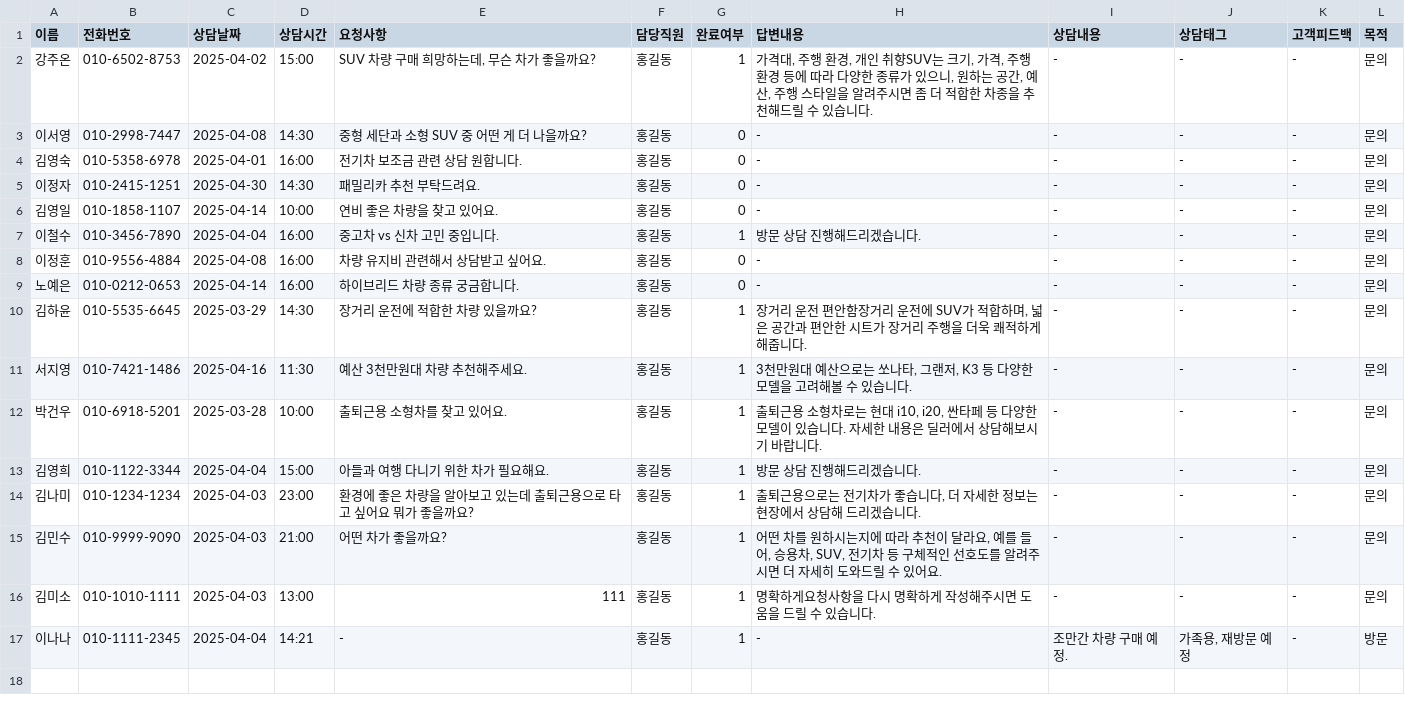
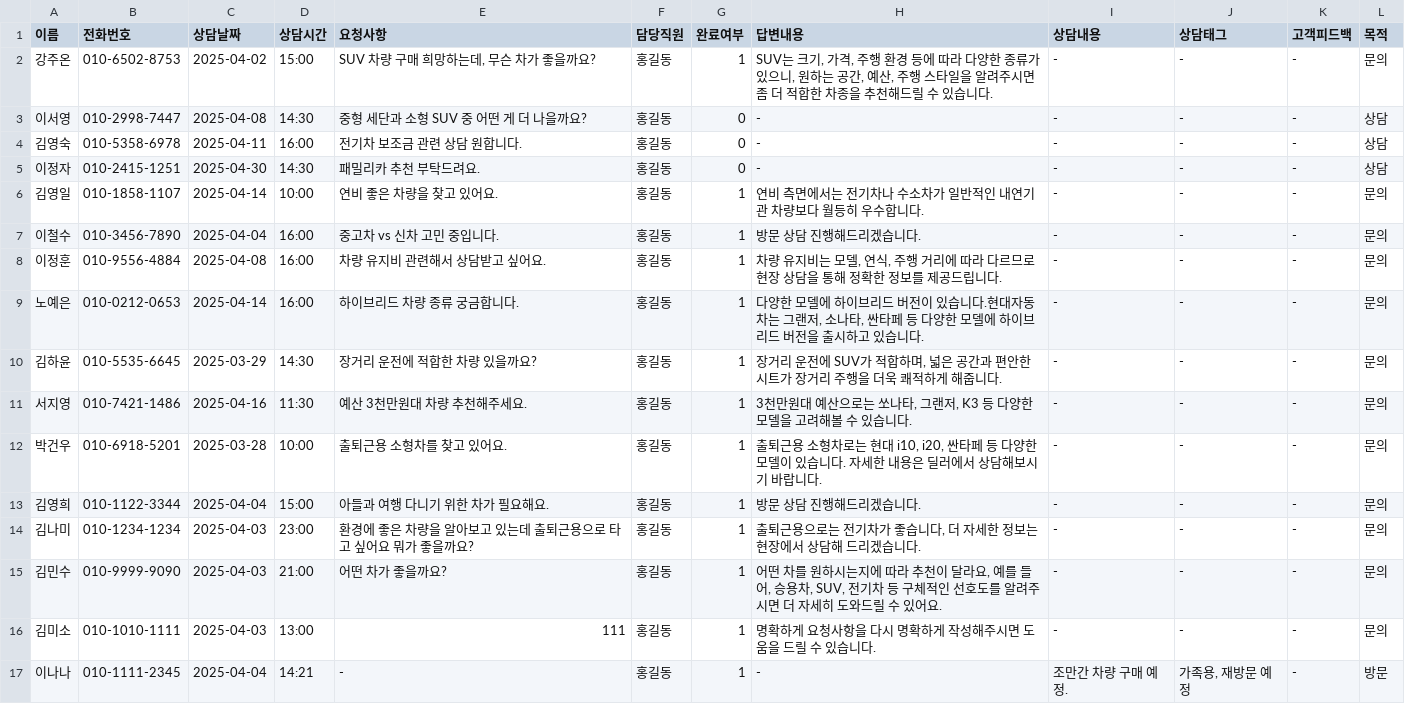
Before and after one commit to CodeWorks-hi/main-project, a CSV file: data/consult_log.csv, drawn as a sheet.

```diff
--- a/data/consult_log.csv
+++ b/data/consult_log.csv
@@ -1,11 +1,11 @@
 이름,전화번호,상담날짜,상담시간,요청사항,담당직원,완료여부,답변내용,상담내용,상담태그,고객피드백,목적
-강주온,010-6502-8753,2025-04-02,15:00,"SUV 차량 구매 희망하는데, 무슨 차가 좋을까요?",홍길동,1,"가격대, 주행 환경, 개인 취향SUV는 크기, 가격, 주행 환경 등에 따라 다양한 종류가 있으니, 원하는 공간, 예산, 주행 스타일을 알려주시면 좀 더 적합한 차종을 추천해드릴 수 있습니다. ",-,-,-,문의
-이서영,010-2998-7447,2025-04-08,14:30,중형 세단과 소형 SUV 중 어떤 게 더 나을까요?,홍길동,0,-,-,-,-,문의
-김영숙,010-5358-6978,2025-04-01,16:00,전기차 보조금 관련 상담 원합니다.,홍길동,0,-,-,-,-,문의
-이정자,010-2415-1251,2025-04-30,14:30,패밀리카 추천 부탁드려요.,홍길동,0,-,-,-,-,문의
-김영일,010-1858-1107,2025-04-14,10:00,연비 좋은 차량을 찾고 있어요.,홍길동,0,-,-,-,-,문의
+강주온,010-6502-8753,2025-04-02,15:00,"SUV 차량 구매 희망하는데, 무슨 차가 좋을까요?",홍길동,1,"SUV는 크기, 가격, 주행 환경 등에 따라 다양한 종류가 있으니, 원하는 공간, 예산, 주행 스타일을 알려주시면 좀 더 적합한 차종을 추천해드릴 수 있습니다. ",-,-,-,문의
+이서영,010-2998-7447,2025-04-08,14:30,중형 세단과 소형 SUV 중 어떤 게 더 나을까요?,홍길동,0,-,-,-,-,상담
+김영숙,010-5358-6978,2025-04-11,16:00,전기차 보조금 관련 상담 원합니다.,홍길동,0,-,-,-,-,상담
+이정자,010-2415-1251,2025-04-30,14:30,패밀리카 추천 부탁드려요.,홍길동,0,-,-,-,-,상담
+김영일,010-1858-1107,2025-04-14,10:00,연비 좋은 차량을 찾고 있어요.,홍길동,1,연비 측면에서는 전기차나 수소차가 일반적인 내연기관 차량보다 월등히 우수합니다. ,-,-,-,문의
 이철수,010-3456-7890,2025-04-04,16:00,중고차 vs 신차 고민 중입니다.,홍길동,1,방문 상담 진행해드리겠습니다.,-,-,-,문의
-이정훈,010-9556-4884,2025-04-08,16:00,차량 유지비 관련해서 상담받고 싶어요.,홍길동,0,-,-,-,-,문의
-노예은,010-0212-0653,2025-04-14,16:00,하이브리드 차량 종류 궁금합니다.,홍길동,0,-,-,-,-,문의
-김하윤,010-5535-6645,2025-03-29,14:30,장거리 운전에 적합한 차량 있을까요?,홍길동,1,"장거리 운전 편안함장거리 운전에 SUV가 적합하며, 넓은 공간과 편안한 시트가 장거리 주행을 더욱 쾌적하게 해줍니다. ",-,-,-,문의
+이정훈,010-9556-4884,2025-04-08,16:00,차량 유지비 관련해서 상담받고 싶어요.,홍길동,1,"차량 유지비는 모델, 연식, 주행 거리에 따라 다르므로 현장 상담을 통해 정확한 정보를 제공드립니다. ",-,-,-,문의
+노예은,010-0212-0653,2025-04-14,16:00,하이브리드 차량 종류 궁금합니다.,홍길동,1,"다양한 모델에 하이브리드 버전이 있습니다.현대자동차는 그랜저, 소나타, 싼타페 등 다양한 모델에 하이브리드 버전을 출시하고 있습니다. ",-,-,-,문의
+김하윤,010-5535-6645,2025-03-29,14:30,장거리 운전에 적합한 차량 있을까요?,홍길동,1,"장거리 운전에 SUV가 적합하며, 넓은 공간과 편안한 시트가 장거리 주행을 더욱 쾌적하게 해줍니다. ",-,-,-,문의
 서지영,010-7421-1486,2025-04-16,11:30,예산 3천만원대 차량 추천해주세요.,홍길동,1,"3천만원대 예산으로는 쏘나타, 그랜저, K3 등 다양한 모델을 고려해볼 수 있습니다. ",-,-,-,문의
@@ -15,3 +15,3 @@
 김민수,010-9999-9090,2025-04-03,21:00,어떤 차가 좋을까요?,홍길동,1,"어떤 차를 원하시는지에 따라 추천이 달라요, 예를 들어, 승용차, SUV, 전기차 등 구체적인 선호도를 알려주시면 더 자세히 도와드릴 수 있어요. ",-,-,-,문의
-김미소,010-1010-1111,2025-04-03,13:00,111,홍길동,1,명확하게요청사항을 다시 명확하게 작성해주시면 도움을 드릴 수 있습니다. ,-,-,-,문의
+김미소,010-1010-1111,2025-04-03,13:00,111,홍길동,1,명확하게 요청사항을 다시 명확하게 작성해주시면 도움을 드릴 수 있습니다. ,-,-,-,문의
 이나나,010-1111-2345,2025-04-04,14:21,-,홍길동,1,-,조만간 차량 구매 예정.,"가족용, 재방문 예정",-,방문
```
Also changed, not shown: 2 other files.
